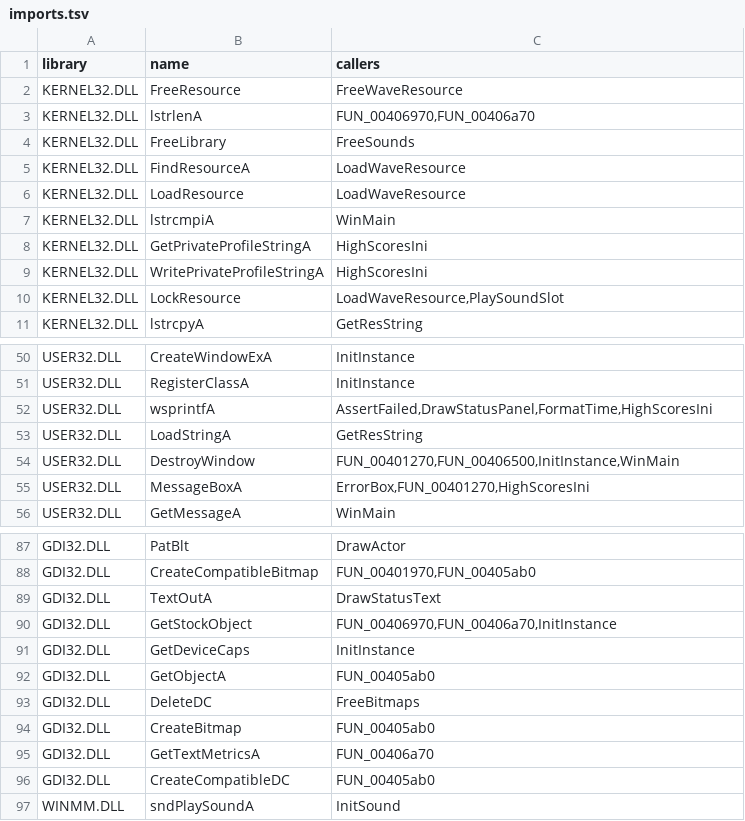
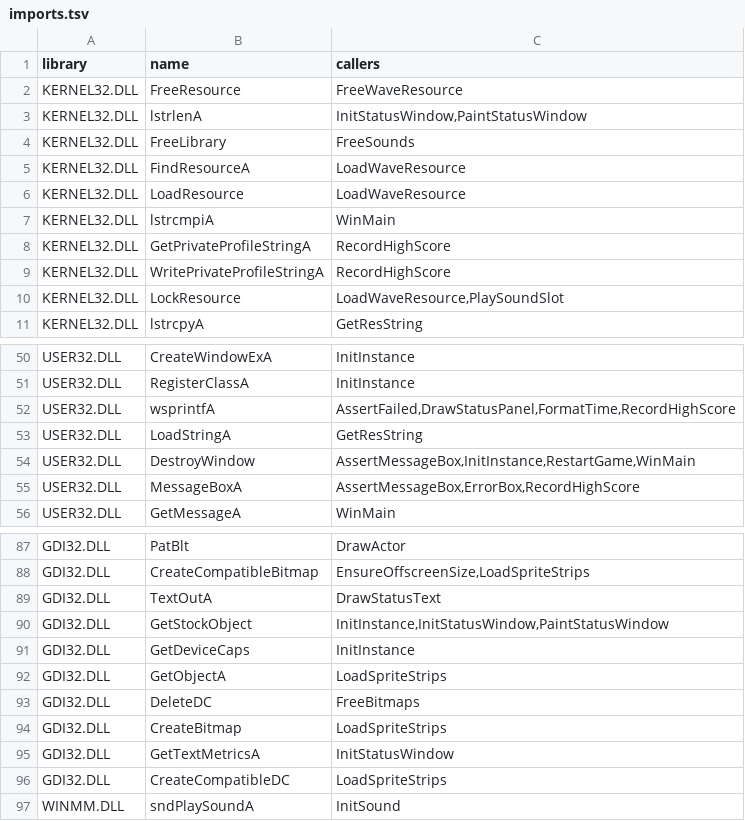
Before and after one commit to Cbeck527/skifree-wasm, a TSV file: analysis/ski32/imports.tsv, drawn as a sheet; only a part is shown, gaps mark what is left out; the diff covers the shown part only; the diff names each change by its address in the sheet, - before the commit and + after, or states it on an @@ line.

```diff
--- a/analysis/ski32/imports.tsv
+++ b/analysis/ski32/imports.tsv
-C3 (callers): FUN_00406970,FUN_00406a70
+C3 (callers): InitStatusWindow,PaintStatusWindow
-C8:C9 (callers): HighScoresIni
+C8:C9 (callers): RecordHighScore
-C52 (callers): AssertFailed,DrawStatusPanel,FormatTime,HighScoresIni
+C52 (callers): AssertFailed,DrawStatusPanel,FormatTime,RecordHighScore
-C54 (callers): FUN_00401270,FUN_00406500,InitInstance,WinMain
+C54 (callers): AssertMessageBox,InitInstance,RestartGame,WinMain
-C55 (callers): ErrorBox,FUN_00401270,HighScoresIni
+C55 (callers): AssertMessageBox,ErrorBox,RecordHighScore
-C88 (callers): FUN_00401970,FUN_00405ab0
+C88 (callers): EnsureOffscreenSize,LoadSpriteStrips
-C90 (callers): FUN_00406970,FUN_00406a70,InitInstance
+C90 (callers): InitInstance,InitStatusWindow,PaintStatusWindow
-C92 (callers): FUN_00405ab0
+C92 (callers): LoadSpriteStrips
-C94 (callers): FUN_00405ab0
+C94 (callers): LoadSpriteStrips
-C95 (callers): FUN_00406a70
+C95 (callers): InitStatusWindow
-C96 (callers): FUN_00405ab0
+C96 (callers): LoadSpriteStrips
```
Also changed, not shown: 16 edited cells elsewhere in this file, analysis/ski32/functions.tsv, 5 other files.
